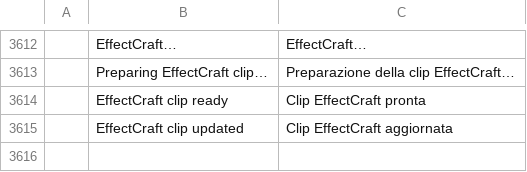
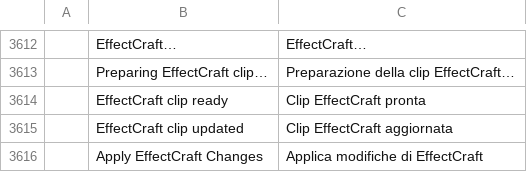
Before and after one commit to Sheqoooo/filmcraft, a TSV file: crates/ui-egui/src/i18n/it.tsv, drawn as a sheet; only a part is shown, gaps mark what is left out; the diff names each change by its address in the sheet, - before the commit and + after, or states it on an @@ line.

```diff
--- a/crates/ui-egui/src/i18n/it.tsv
+++ b/crates/ui-egui/src/i18n/it.tsv
+row 3616:  | Apply EffectCraft Changes | Applica modifiche di EffectCraft
```
Also changed, not shown: crates/ui-egui/src/i18n/de.tsv, crates/ui-egui/src/i18n/fr.tsv, 20 other files.
